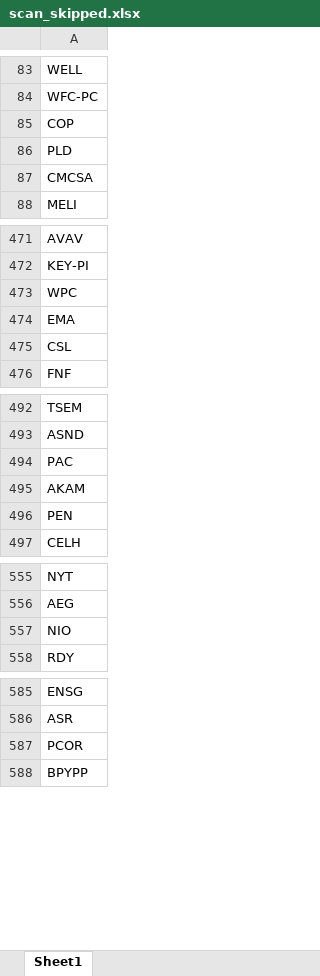
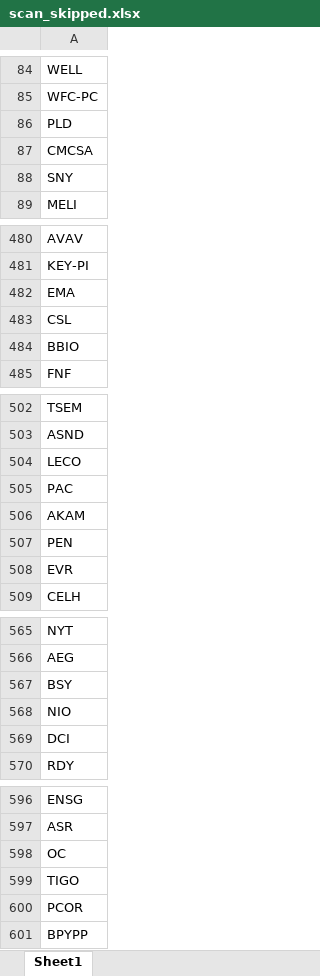
Before and after one commit to fbali10-ux/ABD_ikili_dip, an Excel workbook: scan_skipped.xlsx, sheet Sheet1, drawn as a sheet; only a part is shown, gaps mark what is left out; values as stored, in another font and other column widths than the file's, no borders; removed rows and columns are numbered as before the commit, all else as after; the diff covers the shown part only; the diff names each change by its address in the sheet, - before the commit and + after, or states it on an @@ line.

```diff
--- a/scan_skipped.xlsx (sheet Sheet1)
+++ b/scan_skipped.xlsx (sheet Sheet1)
-row 85: COP
+row 88: SNY
-row 473: WPC
+row 484: BBIO
+row 504: LECO
+row 508: EVR
+row 567: BSY
+row 569: DCI
+row 598: OC
+row 599: TIGO
```
Also changed, not shown: 20 added rows and 12 removed rows elsewhere in this sheet, dip_yakalama_daily_120dip_rebound_sonuclar.xlsx, 1 other file.
